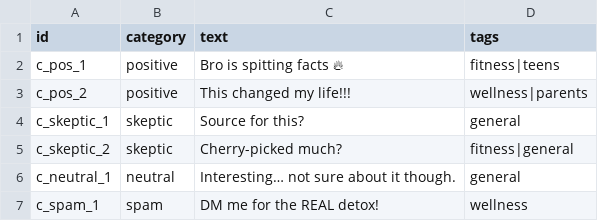
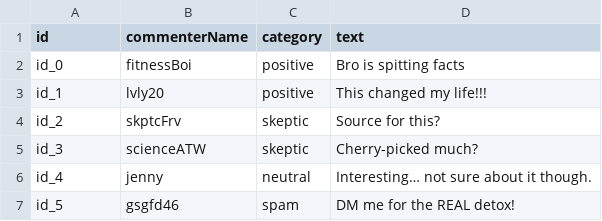
Before and after one commit to fdurupinar/nutritionGame, a CSV file: Assets/Content/CSV/comments.csv, drawn as a sheet; removed rows and columns are numbered as before the commit, all else as after; the diff names each change by its address in the sheet, - before the commit and + after, or states it on an @@ line.

```diff
--- a/Assets/Content/CSV/comments.csv
+++ b/Assets/Content/CSV/comments.csv
+column B (commenterName), rows 2-7: fitnessBoi | lvly20 | skptcFrv | scienceATW | jenny | gsgfd46
-column D (tags), rows 2-7: fitness|teens | wellness|parents | general | fitness|general | general | wellness
-A2 (id): c_pos_1
+A2 (id): id_0
-D2 (text): Bro is spitting facts 🔥
+D2 (text): Bro is spitting facts
-A3 (id): c_pos_2
+A3 (id): id_1
-A4 (id): c_skeptic_1
+A4 (id): id_2
-A5 (id): c_skeptic_2
+A5 (id): id_3
-A6 (id): c_neutral_1
+A6 (id): id_4
-A7 (id): c_spam_1
+A7 (id): id_5
```
Also changed, not shown: 37 other files.
